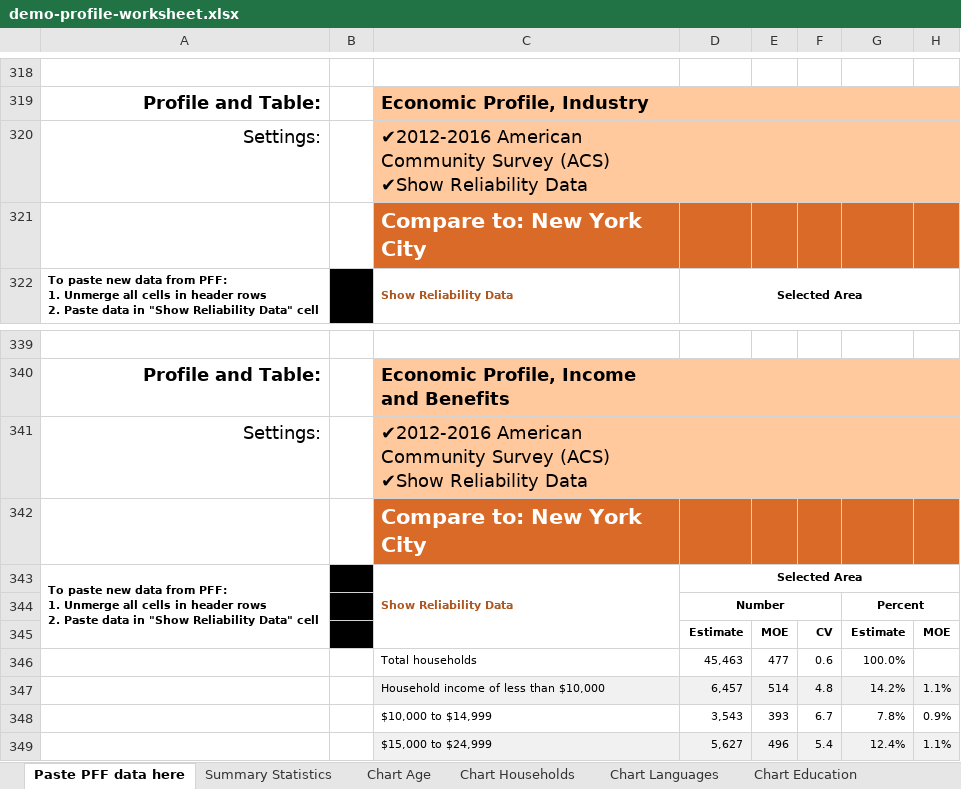
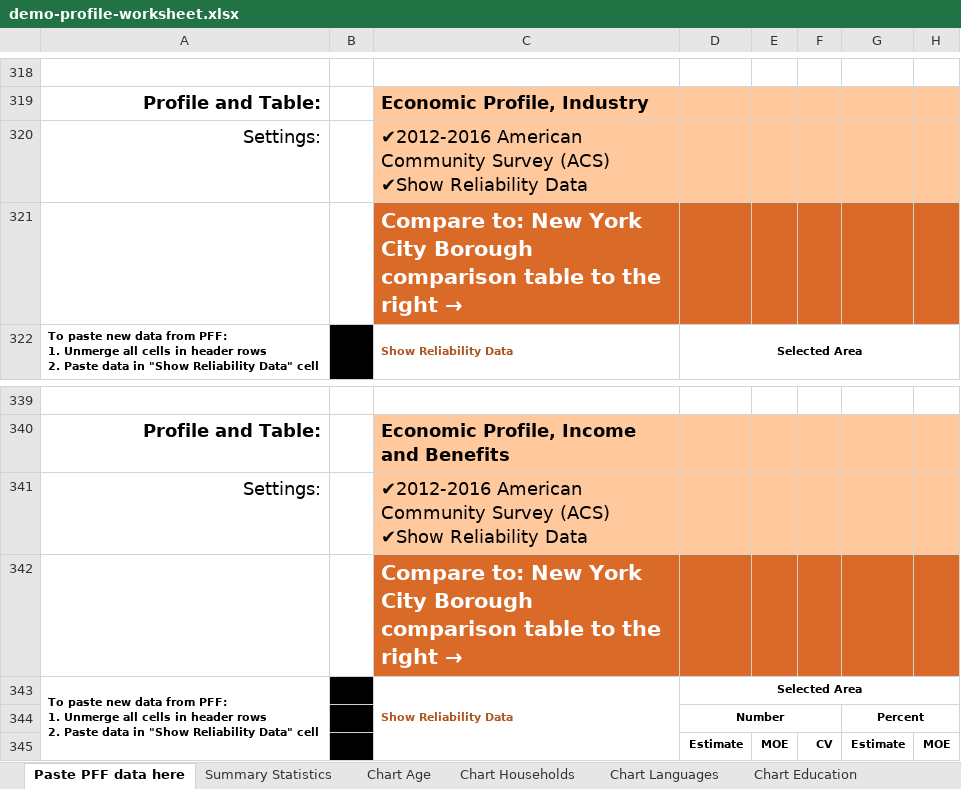
Before and after one commit to NYCPlanning/dcp-guide, an Excel workbook: demographic-profile/docs/demo-profile-worksheet.xlsx, sheet Paste PFF data here, drawn as a sheet; only a part is shown, gaps mark what is left out; the shorter side is filled out with more unchanged rows; values as stored, in another font and other column widths than the file's, no borders; charts and pictures not drawn; the diff covers the shown part only; the diff names each change by its address in the sheet, - before the commit and + after, or states it on an @@ line.

```diff
--- a/demographic-profile/docs/demo-profile-worksheet.xlsx (sheet Paste PFF data here)
+++ b/demographic-profile/docs/demo-profile-worksheet.xlsx (sheet Paste PFF data here)
-C321: Compare to: New York City
+C321: Compare to: New York City Borough comparison table to the right →
-C342: Compare to: New York City
+C342: Compare to: New York City Borough comparison table to the right →
```
Also changed, not shown: 6 edited cells elsewhere in this sheet, sheet Summary Statistics, charts or pictures.
